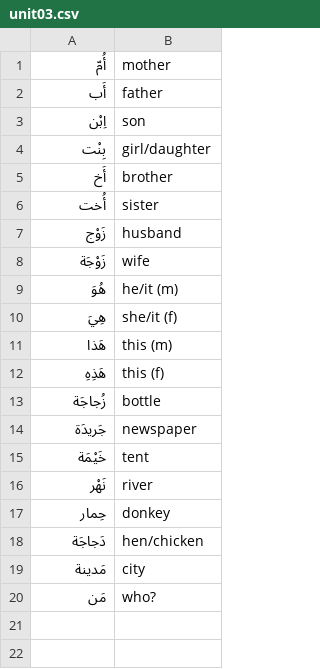
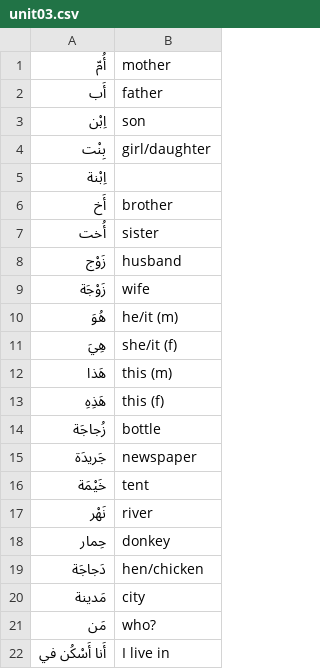
Before and after one commit to bmaupin/arabic-vocabulary, a CSV file: mastering-arabic-1/unit03.csv, drawn as a sheet.

```diff
--- a/mastering-arabic-1/unit03.csv
+++ b/mastering-arabic-1/unit03.csv
@@ -4,2 +4,3 @@
 "بِنْت", "girl/daughter"
+"اِبْنة"
 "أَخ", "brother"
@@ -20 +21,2 @@
 "مَن", "who?"
+"أَنا أَسْكُن في", "I live in"
```
Also changed, not shown: mastering-arabic-1/unit01.csv, mastering-arabic-1/unit02.csv, 1 other file.
